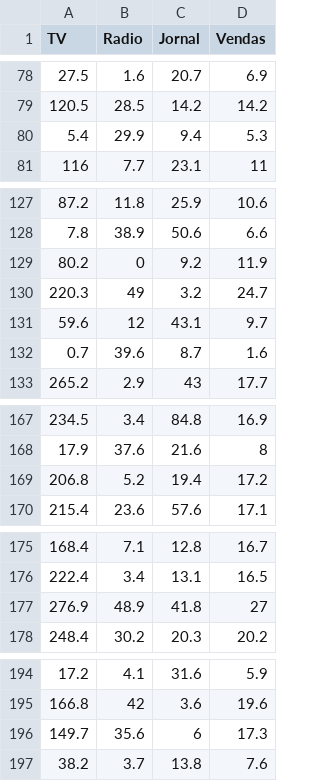
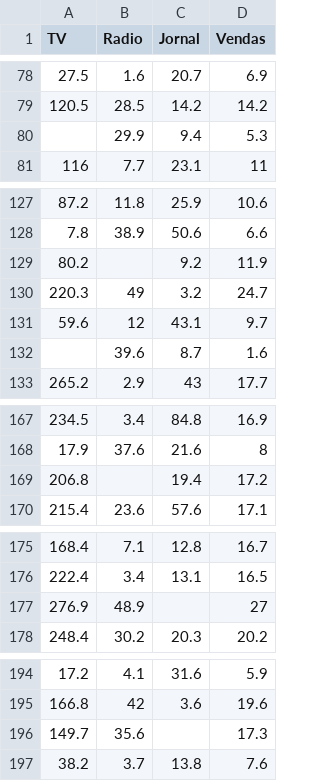
Before and after one commit to msserpa/ml-datasets, a CSV file: publicidade.csv, drawn as a sheet; only a part is shown, gaps mark what is left out.

Commit message:
adding some NA

```diff
--- a/publicidade.csv
+++ b/publicidade.csv
@@ -79,3 +79,3 @@ TV,Radio,Jornal,Vendas
 120.5,28.5,14.2,14.2
-5.4,29.9,9.4,5.3
+,29.9,9.4,5.3
 116,7.7,23.1,11
@@ -128,6 +128,6 @@ TV,Radio,Jornal,Vendas
 7.8,38.9,50.6,6.6
-80.2,0,9.2,11.9
+80.2,,9.2,11.9
 220.3,49,3.2,24.7
 59.6,12,43.1,9.7
-0.7,39.6,8.7,1.6
+,39.6,8.7,1.6
 265.2,2.9,43,17.7
@@ -168,3 +168,3 @@ TV,Radio,Jornal,Vendas
 17.9,37.6,21.6,8
-206.8,5.2,19.4,17.2
+206.8,,19.4,17.2
 215.4,23.6,57.6,17.1
@@ -176,3 +176,3 @@ TV,Radio,Jornal,Vendas
 222.4,3.4,13.1,16.5
-276.9,48.9,41.8,27
+276.9,48.9,,27
 248.4,30.2,20.3,20.2
@@ -195,3 +195,3 @@ TV,Radio,Jornal,Vendas
 166.8,42,3.6,19.6
-149.7,35.6,6,17.3
+149.7,35.6,,17.3
 38.2,3.7,13.8,7.6
```
